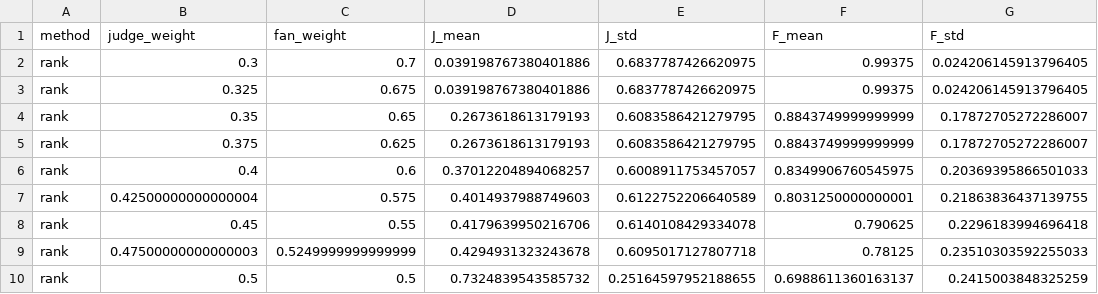
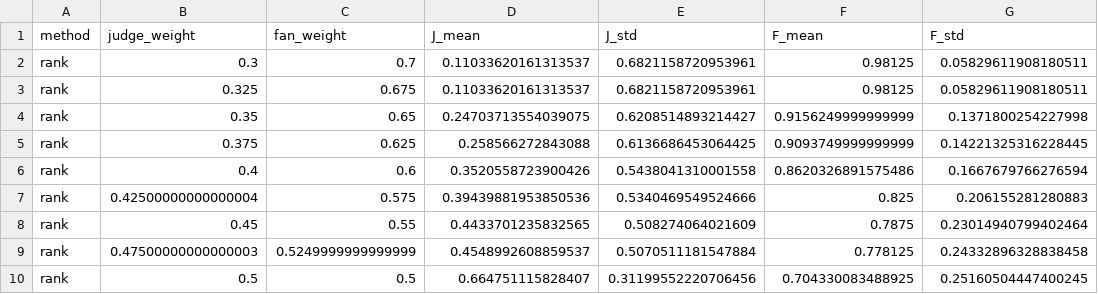
Before and after one commit to hhyxx1/MCM-2026-Problem-C, a CSV file: cleaned_outputs/pareto_points.csv, drawn as a sheet; only a part is shown; the diff covers the shown part only.

```diff
--- a/cleaned_outputs/pareto_points.csv
+++ b/cleaned_outputs/pareto_points.csv
@@ -1,10 +1,10 @@
 method,judge_weight,fan_weight,J_mean,J_std,F_mean,F_std
-rank,0.3,0.7,0.039198767380401886,0.6837787426620975,0.99375,0.024206145913796405
-rank,0.325,0.675,0.039198767380401886,0.6837787426620975,0.99375,0.024206145913796405
-rank,0.35,0.65,0.2673618613179193,0.6083586421279795,0.8843749999999999,0.17872705272286007
-rank,0.375,0.625,0.2673618613179193,0.6083586421279795,0.8843749999999999,0.17872705272286007
-rank,0.4,0.6,0.37012204894068257,0.6008911753457057,0.8349906760545975,0.20369395866501033
-rank,0.42500000000000004,0.575,0.4014937988749603,0.6122752206640589,0.8031250000000001,0.21863836437139755
-rank,0.45,0.55,0.4179639950216706,0.6140108429334078,0.790625,0.2296183994696418
-rank,0.47500000000000003,0.5249999999999999,0.4294931323243678,0.6095017127807718,0.78125,0.23510303592255033
-rank,0.5,0.5,0.7324839543585732,0.25164597952188655,0.6988611360163137,0.2415003848325259
+rank,0.3,0.7,0.11033620161313537,0.6821158720953961,0.98125,0.05829611908180511
+rank,0.325,0.675,0.11033620161313537,0.6821158720953961,0.98125,0.05829611908180511
+rank,0.35,0.65,0.24703713554039075,0.6208514893214427,0.9156249999999999,0.1371800254227998
+rank,0.375,0.625,0.258566272843088,0.6136686453064425,0.9093749999999999,0.14221325316228445
+rank,0.4,0.6,0.3520558723900426,0.5438041310001558,0.8620326891575486,0.1667679766276594
+rank,0.42500000000000004,0.575,0.39439881953850536,0.5340469549524666,0.825,0.206155281280883
+rank,0.45,0.55,0.4433701235832565,0.508274064021609,0.7875,0.23014940799402464
+rank,0.47500000000000003,0.5249999999999999,0.4548992608859537,0.5070511181547884,0.778125,0.24332896328838458
+rank,0.5,0.5,0.664751115828407,0.31199552220706456,0.704330083488925,0.25160504447400245
```
Also changed, not shown: 152 edited cells elsewhere in this file, cleaned_outputs/cv_certainty.csv, cleaned_outputs/kendall_tau_comparison.csv, 16 other files.
